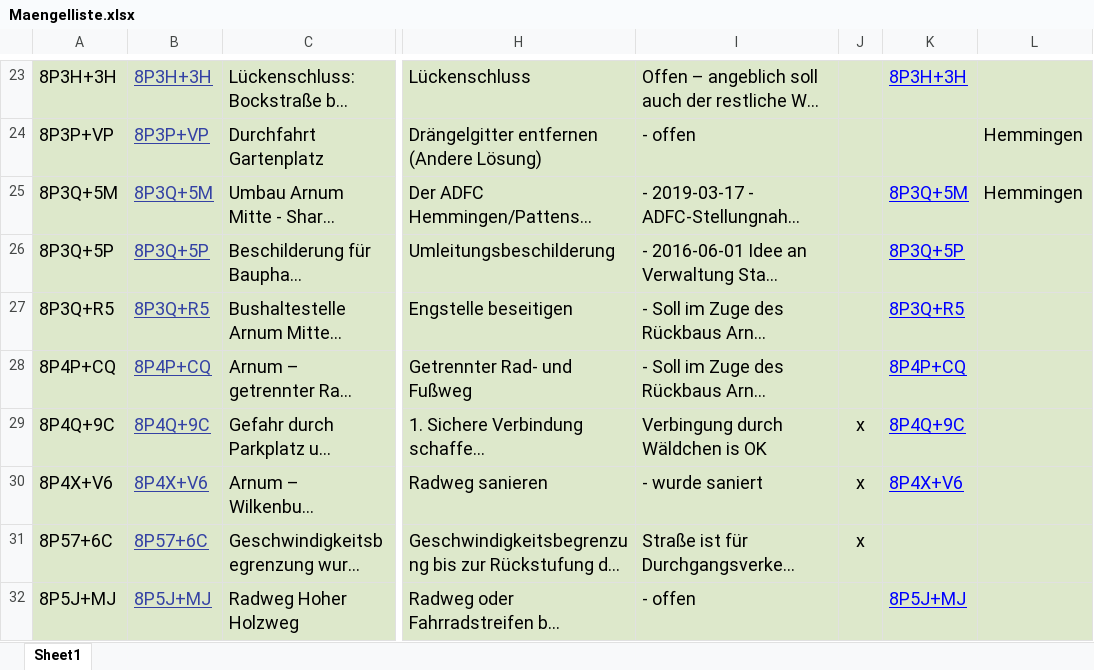
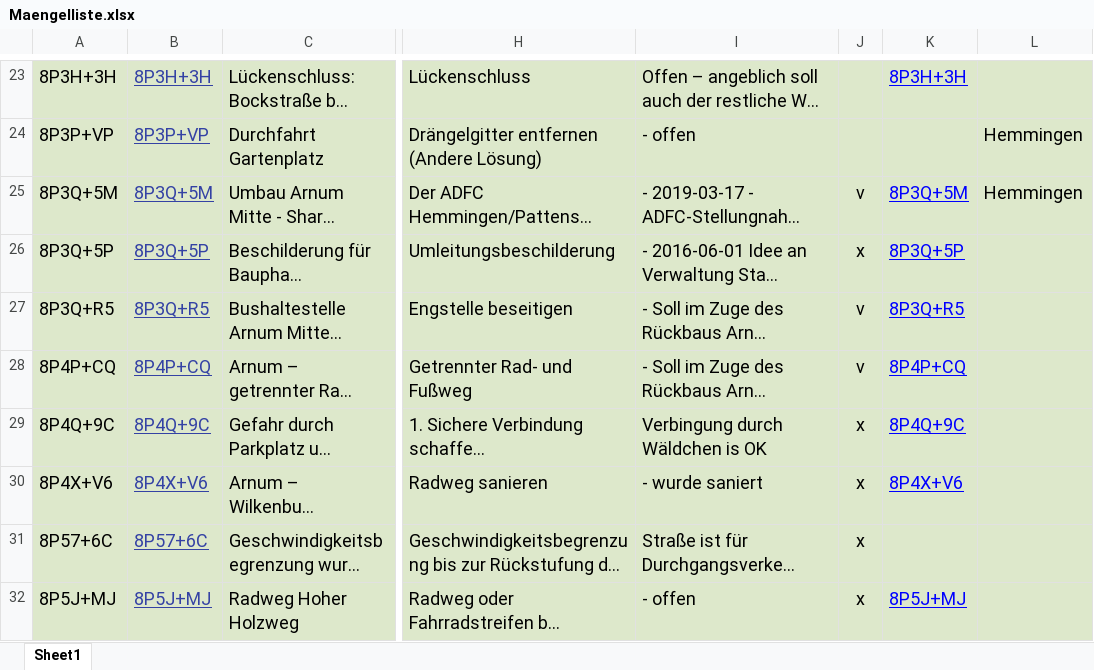
Before and after one commit to adfc-hemmingen-pattensen/adfc-hemmingen-pattensen.github.io, an Excel workbook: MaengelKarte/Maengelliste.xlsx, sheet Sheet1, drawn as a sheet; only a part is shown, gaps mark what is left out; long unchanged cells end in …; values as stored, in another font and other column widths than the file's, no borders; the diff covers the shown part only; the diff names each change by its address in the sheet, - before the commit and + after, or states it on an @@ line.

```diff
--- a/MaengelKarte/Maengelliste.xlsx (sheet Sheet1)
+++ b/MaengelKarte/Maengelliste.xlsx (sheet Sheet1)
-J25: (empty)
+J25: v
-J26: (empty)
+J26: x
-J27:J28: (empty)
+J27:J28: v
-J32: (empty)
+J32: x
```
Also changed, not shown: 40 edited cells elsewhere in this sheet, 5 other files.
